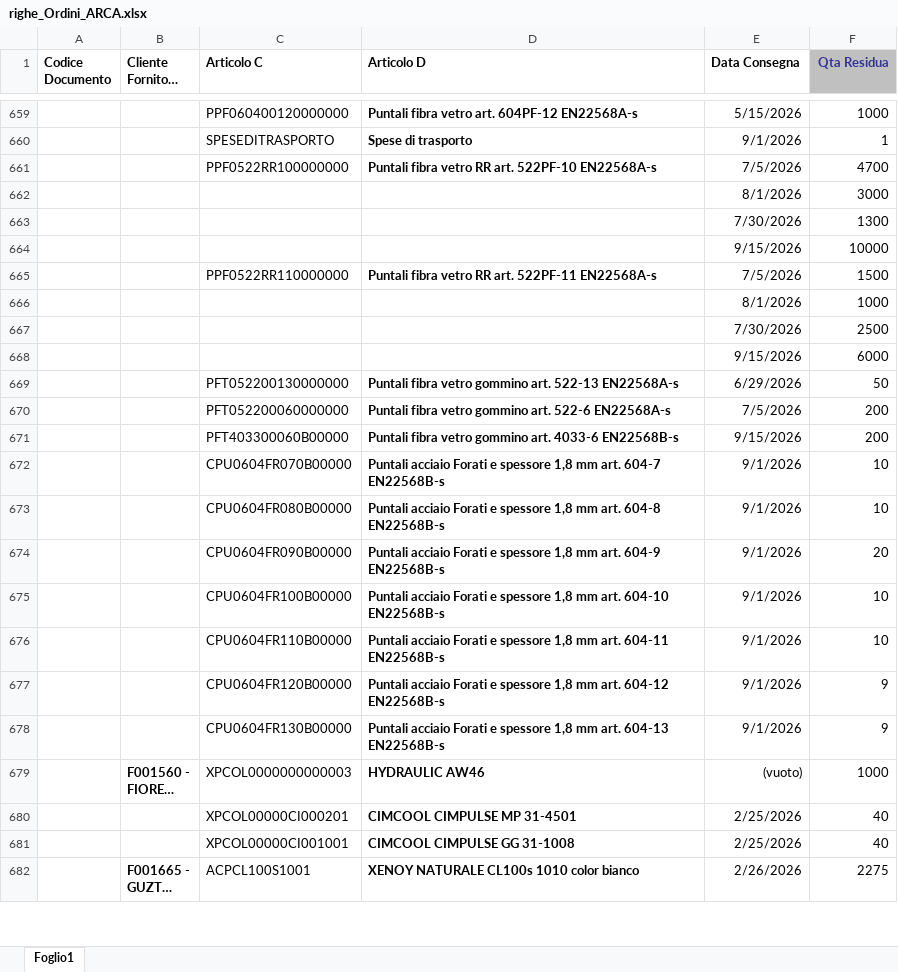
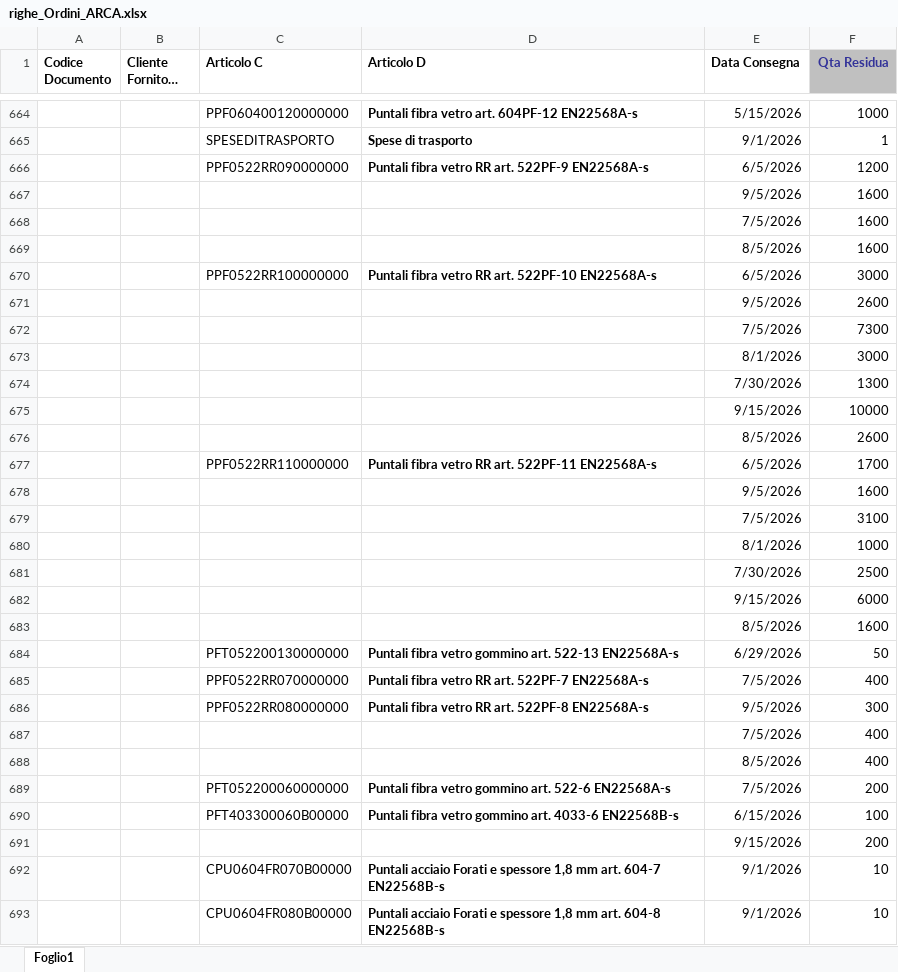
Before and after one commit to denis-safit/SAFiT, an Excel workbook: righe_Ordini_ARCA.xlsx, sheet Foglio1, drawn as a sheet; only a part is shown, gaps mark what is left out; the shorter side is filled out with more unchanged rows; long unchanged cells end in …; values as stored, in another font and other column widths than the file's, no borders; addresses are those after the commit; the diff covers the shown part only; the diff names each change by its address in the sheet, - before the commit and + after, or states it on an @@ line.

```diff
--- a/righe_Ordini_ARCA.xlsx (sheet Foglio1)
+++ b/righe_Ordini_ARCA.xlsx (sheet Foglio1)
+row 666:  |  | PPF0522RR090000000 | Puntali fibra vetro RR art. 522PF-9 EN22568A-s | 6/5/2026 | 1200
+row 667:  |  |  |  | 9/5/2026 | 1600
+row 668:  |  |  |  | 7/5/2026 | 1600
+row 669:  |  |  |  | 8/5/2026 | 1600
-E670 (Data Consegna): 7/5/2026
+E670 (Data Consegna): 6/5/2026
-F670 (Qta Residua): 4700
+F670 (Qta Residua): 3000
+row 671:  |  |  |  | 9/5/2026 | 2600
+row 672:  |  |  |  | 7/5/2026 | 7300
+row 676:  |  |  |  | 8/5/2026 | 2600
-E677 (Data Consegna): 7/5/2026
+E677 (Data Consegna): 6/5/2026
-F677 (Qta Residua): 1500
+F677 (Qta Residua): 1700
+row 678:  |  |  |  | 9/5/2026 | 1600
+row 679:  |  |  |  | 7/5/2026 | 3100
+row 683:  |  |  |  | 8/5/2026 | 1600
+row 685:  |  | PPF0522RR070000000 | Puntali fibra vetro RR art. 522PF-7 EN22568A-s | 7/5/2026 | 400
+row 686:  |  | PPF0522RR080000000 | Puntali fibra vetro RR art. 522PF-8 EN22568A-s | 9/5/2026 | 300
+row 687:  |  |  |  | 7/5/2026 | 400
+row 688:  |  |  |  | 8/5/2026 | 400
-E690 (Data Consegna): 9/15/2026
+E690 (Data Consegna): 6/15/2026
-F690 (Qta Residua): 200
+F690 (Qta Residua): 100
+row 691:  |  |  |  | 9/15/2026 | 200
```
Also changed, not shown: 9 added rows, 4 removed rows and 19 edited cells elsewhere in this sheet, Avanzamento_access.xlsx, btl_istruzioni.xlsx, 4 other files.
